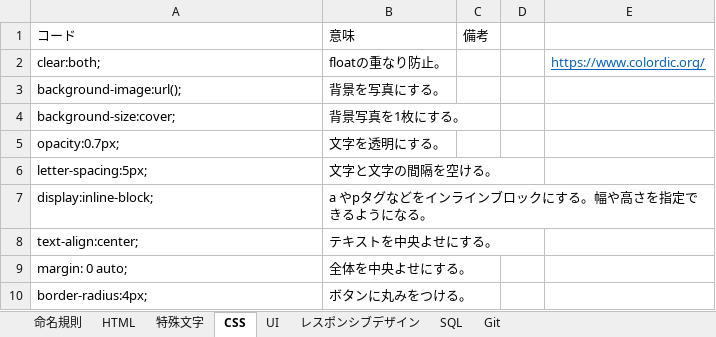
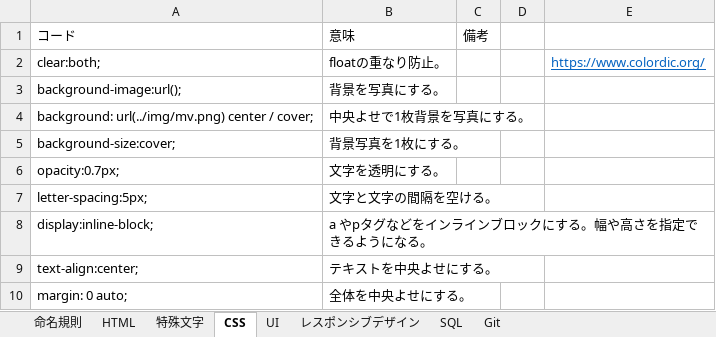
Before and after one commit to axxxhiratani/Library, an Excel workbook: html.xlsx, sheet CSS, drawn as a sheet; only a part is shown; the shorter side is filled out with more unchanged rows; values as stored, in another font and other column widths than the file's, no borders; charts and pictures and table styles not drawn; the diff names each change by its address in the sheet, - before the commit and + after, or states it on an @@ line.

```diff
--- a/html.xlsx (sheet CSS)
+++ b/html.xlsx (sheet CSS)
+row 4: background: url(../img/mv.png) center / cover; | 中央よせで1枚背景を写真にする。
```
Also changed, not shown: sheet UI, sheet レスポンシブデザイン, charts or pictures, javascript.xlsx, 1 other file.
